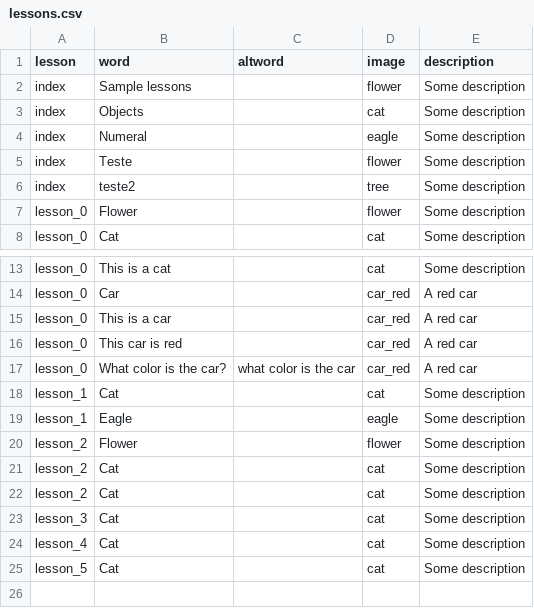
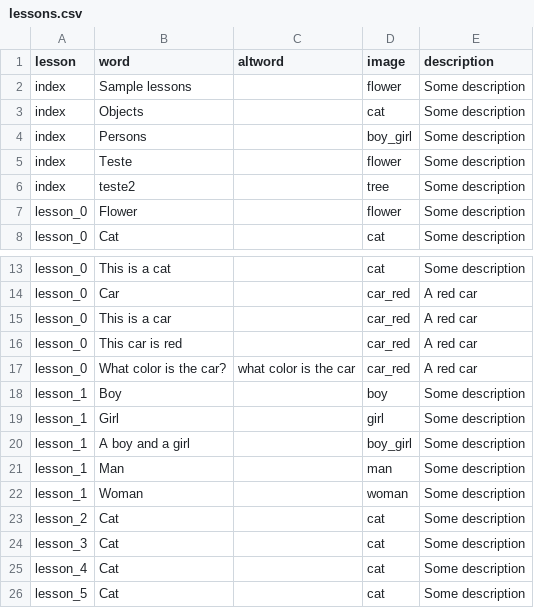
Before and after one commit to lmurta/ram, a CSV file: assets/lessons/lessons.csv, drawn as a sheet; only a part is shown, gaps mark what is left out.

Commit message:
Lesson changed

```diff
--- a/assets/lessons/lessons.csv
+++ b/assets/lessons/lessons.csv
@@ -3,3 +3,3 @@ index,Sample lessons,,flower,Some description
 index,Objects,,cat,Some description
-index,Numeral,,eagle,Some description
+index,Persons,,boy_girl,Some description
 index,Teste,,flower,Some description
@@ -17,6 +17,7 @@ lesson_0,This car is red,,car_red,A red car
 lesson_0,What color is the car?,what color is the car,car_red,A red car
-lesson_1,Cat,,cat,Some description
-lesson_1,Eagle,,eagle,Some description
-lesson_2,Flower,,flower,Some description
-lesson_2,Cat,,cat,Some description
+lesson_1,Boy,,boy,Some description
+lesson_1,Girl,,girl,Some description
+lesson_1,A boy and a girl,,boy_girl,Some description
+lesson_1,Man,,man,Some description
+lesson_1,Woman,,woman,Some description
 lesson_2,Cat,,cat,Some description
```
Also changed, not shown: 9 other files.
